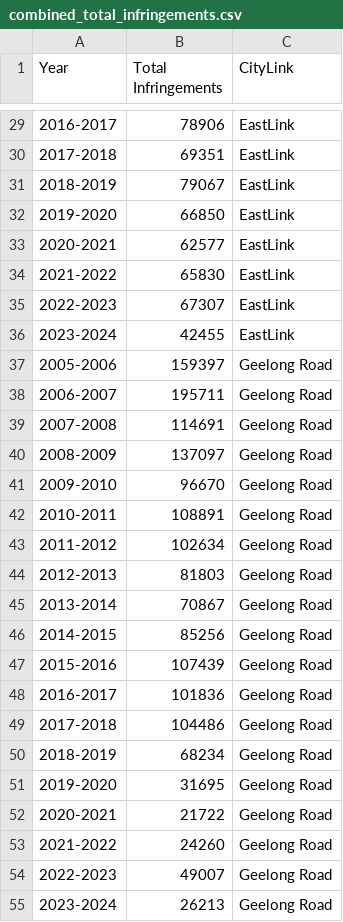
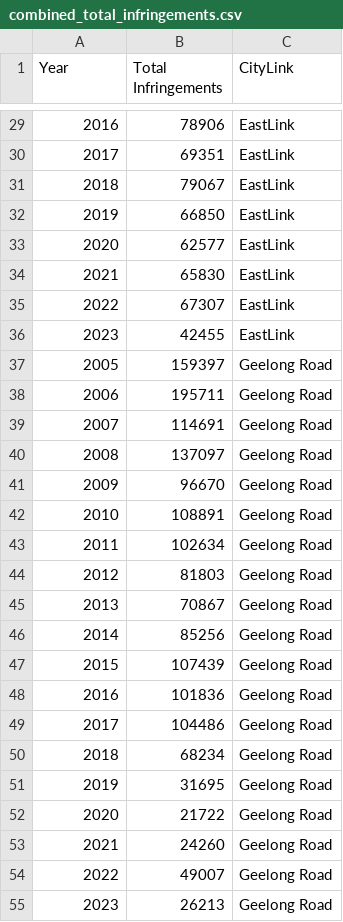
Before and after one commit to jche0394/FIT3179-A2, a CSV file: data/combined_total_infringements.csv, drawn as a sheet; only a part is shown, gaps mark what is left out; the diff covers the shown part only.

```diff
--- a/data/combined_total_infringements.csv
+++ b/data/combined_total_infringements.csv
@@ -29,27 +29,27 @@ Year,Total Infringements,CityLink
-2016-2017,78906,EastLink
-2017-2018,69351,EastLink
-2018-2019,79067,EastLink
-2019-2020,66850,EastLink
-2020-2021,62577,EastLink
-2021-2022,65830,EastLink
-2022-2023,67307,EastLink
-2023-2024,42455,EastLink
-2005-2006,159397,Geelong Road
-2006-2007,195711,Geelong Road
-2007-2008,114691,Geelong Road
-2008-2009,137097,Geelong Road
-2009-2010,96670,Geelong Road
-2010-2011,108891,Geelong Road
-2011-2012,102634,Geelong Road
-2012-2013,81803,Geelong Road
-2013-2014,70867,Geelong Road
-2014-2015,85256,Geelong Road
-2015-2016,107439,Geelong Road
-2016-2017,101836,Geelong Road
-2017-2018,104486,Geelong Road
-2018-2019,68234,Geelong Road
-2019-2020,31695,Geelong Road
-2020-2021,21722,Geelong Road
-2021-2022,24260,Geelong Road
-2022-2023,49007,Geelong Road
-2023-2024,26213,Geelong Road
+2016,78906,EastLink
+2017,69351,EastLink
+2018,79067,EastLink
+2019,66850,EastLink
+2020,62577,EastLink
+2021,65830,EastLink
+2022,67307,EastLink
+2023,42455,EastLink
+2005,159397,Geelong Road
+2006,195711,Geelong Road
+2007,114691,Geelong Road
+2008,137097,Geelong Road
+2009,96670,Geelong Road
+2010,108891,Geelong Road
+2011,102634,Geelong Road
+2012,81803,Geelong Road
+2013,70867,Geelong Road
+2014,85256,Geelong Road
+2015,107439,Geelong Road
+2016,101836,Geelong Road
+2017,104486,Geelong Road
+2018,68234,Geelong Road
+2019,31695,Geelong Road
+2020,21722,Geelong Road
+2021,24260,Geelong Road
+2022,49007,Geelong Road
+2023,26213,Geelong Road
```
Also changed, not shown: 84 edited cells elsewhere in this file.
